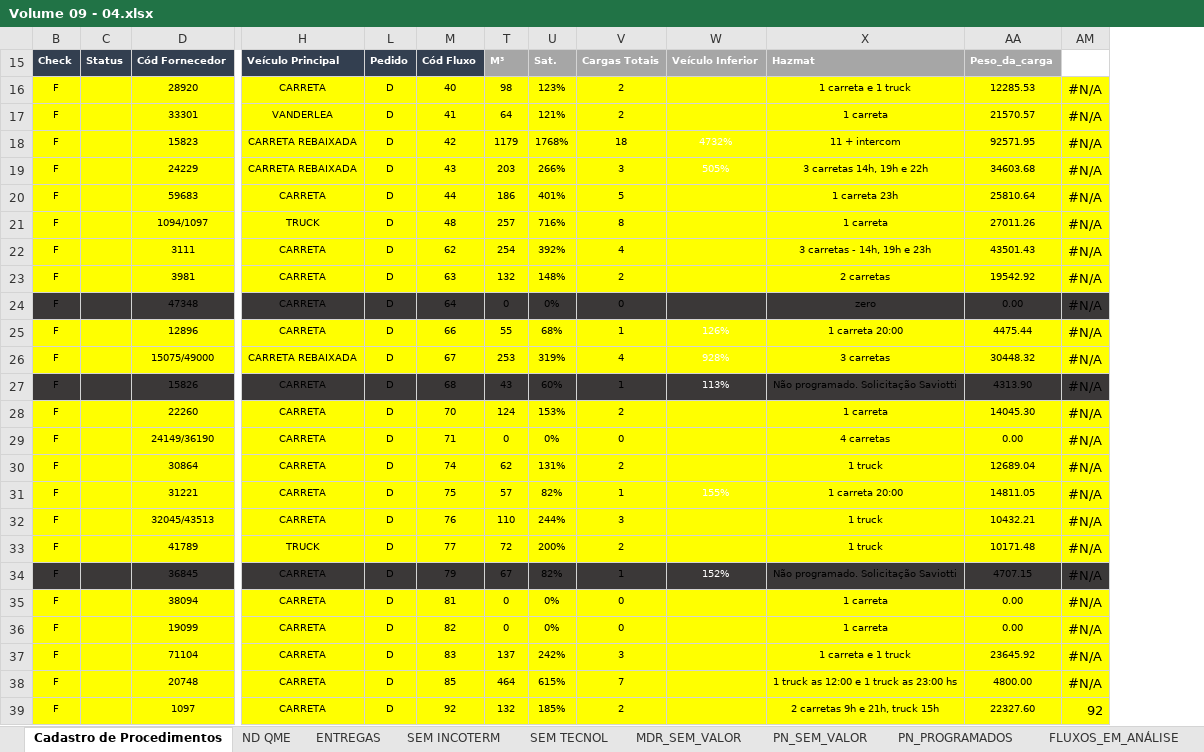
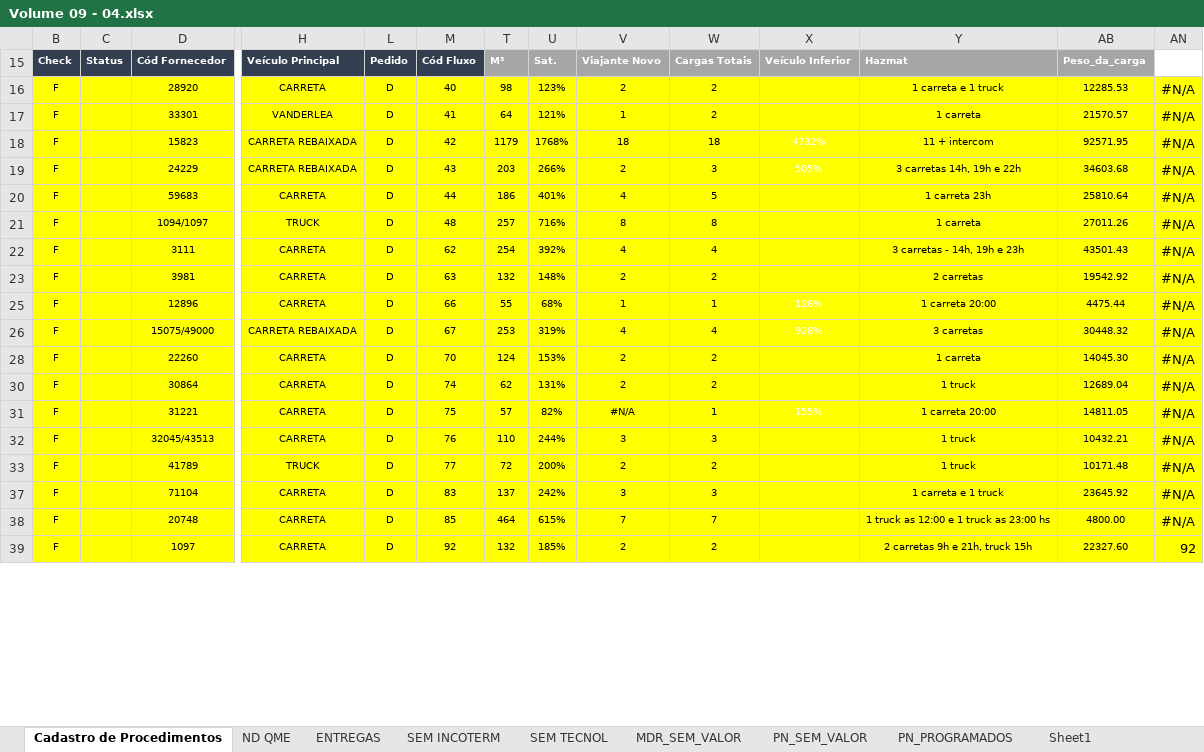
Before and after one commit to Vincentpernarh1/VIAJANTE, an Excel workbook: Testes Flechinho/Volume 09 - 04.xlsx, sheet Cadastro de Procedimentos, drawn as a sheet; only a part is shown, gaps mark what is left out; values as stored, in another font and other column widths than the file's, no borders; removed rows and columns are numbered as before the commit, all else as after; rows hold the shown columns only; the diff covers the shown part only; the diff names each change by its address in the sheet, - before the commit and + after, or states it on an @@ line.

```diff
--- a/Testes Flechinho/Volume 09 - 04.xlsx (sheet Cadastro de Procedimentos)
+++ b/Testes Flechinho/Volume 09 - 04.xlsx (sheet Cadastro de Procedimentos)
+sheet tab: Sheet1
+column V (Viajante Novo), rows 16-39: 2 | 1 | 18 | 2 | 4 | 8 | 4 | 2 | 1 | 4 | 2 | 2 | #N/A | 3 | 2 | 3 | 7 | 2
-row 24: F |  | 47348 | CARRETA | D | 64 | 0 | 0% | 0 |  | zero | 0.00 | #N/A
-row 27: F |  | 15826 | CARRETA | D | 68 | 43 | 60% | 1 | 113% | Não programado. Solicitação Saviotti | 4313.90 | #N/A
-row 29: F |  | 24149/36190 | CARRETA | D | 71 | 0 | 0% | 0 |  | 4 carretas | 0.00 | #N/A
-row 34: F |  | 36845 | CARRETA | D | 79 | 67 | 82% | 1 | 152% | Não programado. Solicitação Saviotti | 4707.15 | #N/A
-row 35: F |  | 38094 | CARRETA | D | 81 | 0 | 0% | 0 |  | 1 carreta | 0.00 | #N/A
-row 36: F |  | 19099 | CARRETA | D | 82 | 0 | 0% | 0 |  | 1 carreta | 0.00 | #N/A
```
Also changed, not shown: 13 removed rows and cell formats elsewhere in this sheet, sheet PN_PROGRAMADOS, hidden cells, 11 other files.
